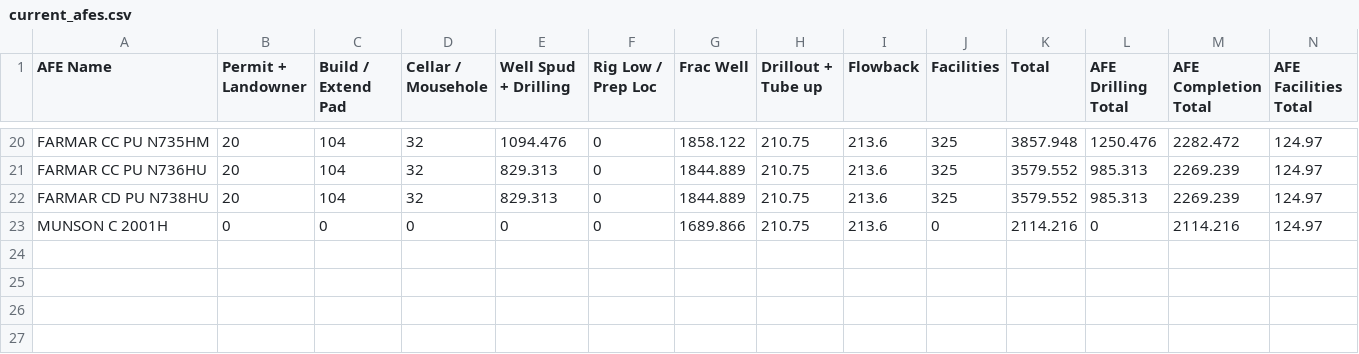
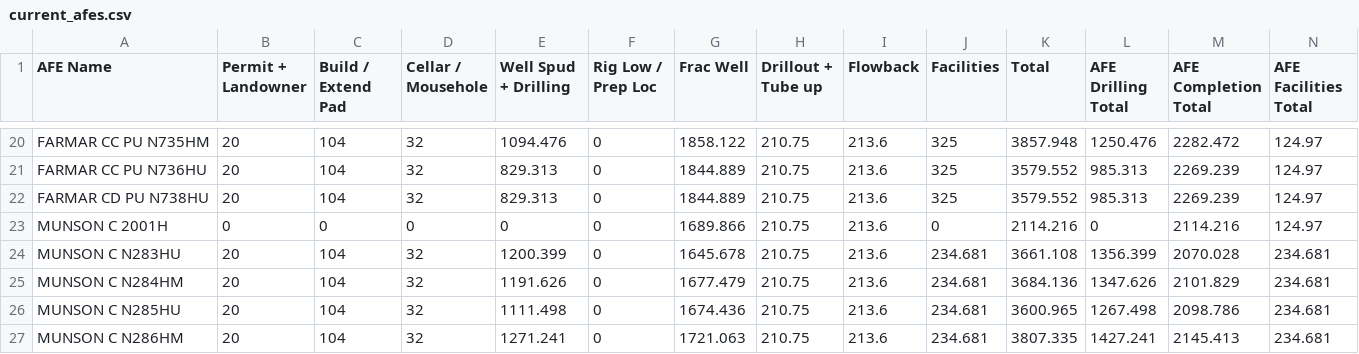
Before and after one commit to optiquant/bootstrapper-og, a CSV file: _model_input/_csv_drivers/current_afes.csv, drawn as a sheet; only a part is shown, gaps mark what is left out.

```diff
--- a/_model_input/_csv_drivers/current_afes.csv
+++ b/_model_input/_csv_drivers/current_afes.csv
@@ -23 +23,5 @@ FARMAR CD PU N738HU,20,104,32,829.313,0,1844.889,210.75,213.6,325,3579.552,985.3
 MUNSON C 2001H,0,0,0,0,0,1689.866,210.75,213.6,0,2114.216,0,2114.216,124.97
+MUNSON C N283HU,20,104,32,1200.399,0,1645.678,210.75,213.6,234.681,3661.108,1356.399,2070.028,234.681
+MUNSON C N284HM,20,104,32,1191.626,0,1677.479,210.75,213.6,234.681,3684.136,1347.626,2101.829,234.681
+MUNSON C N285HU,20,104,32,1111.498,0,1674.436,210.75,213.6,234.681,3600.965,1267.498,2098.786,234.681
+MUNSON C N286HM,20,104,32,1271.241,0,1721.063,210.75,213.6,234.681,3807.335,1427.241,2145.413,234.681
```
Also changed, not shown: _model_input/_csv_drivers/current_hedges.csv, _model_input/_csv_drivers/dnc_capex_drivers.csv, 11 other files.
